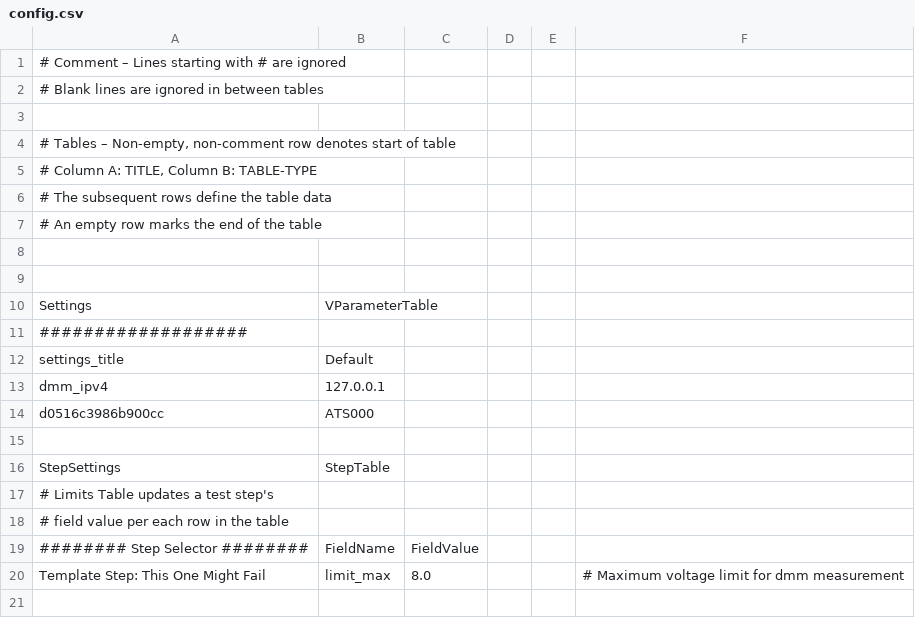
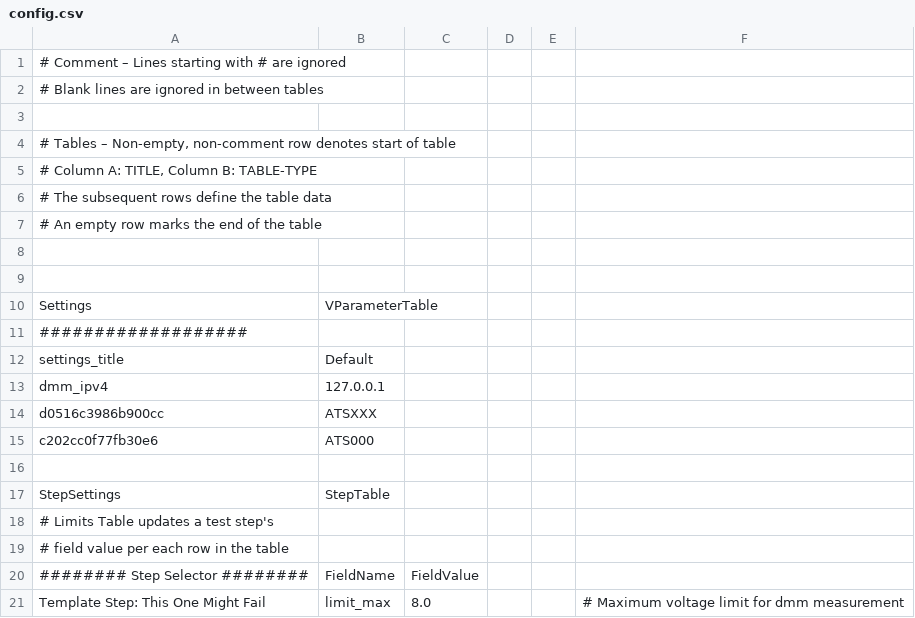
Before and after one commit to trtr6842-git/ttatp, a CSV file: config.csv, drawn as a sheet.

```diff
--- a/config.csv
+++ b/config.csv
@@ -13,3 +13,4 @@ settings_title,Default,,,,
 dmm_ipv4,127.0.0.1,,,,
-d0516c3986b900cc,ATS000,,,,
+d0516c3986b900cc,ATSXXX,,,,
+c202cc0f77fb30e6,ATS000,,,,
 ,,,,,
```
Also changed, not shown: 1 other file.
